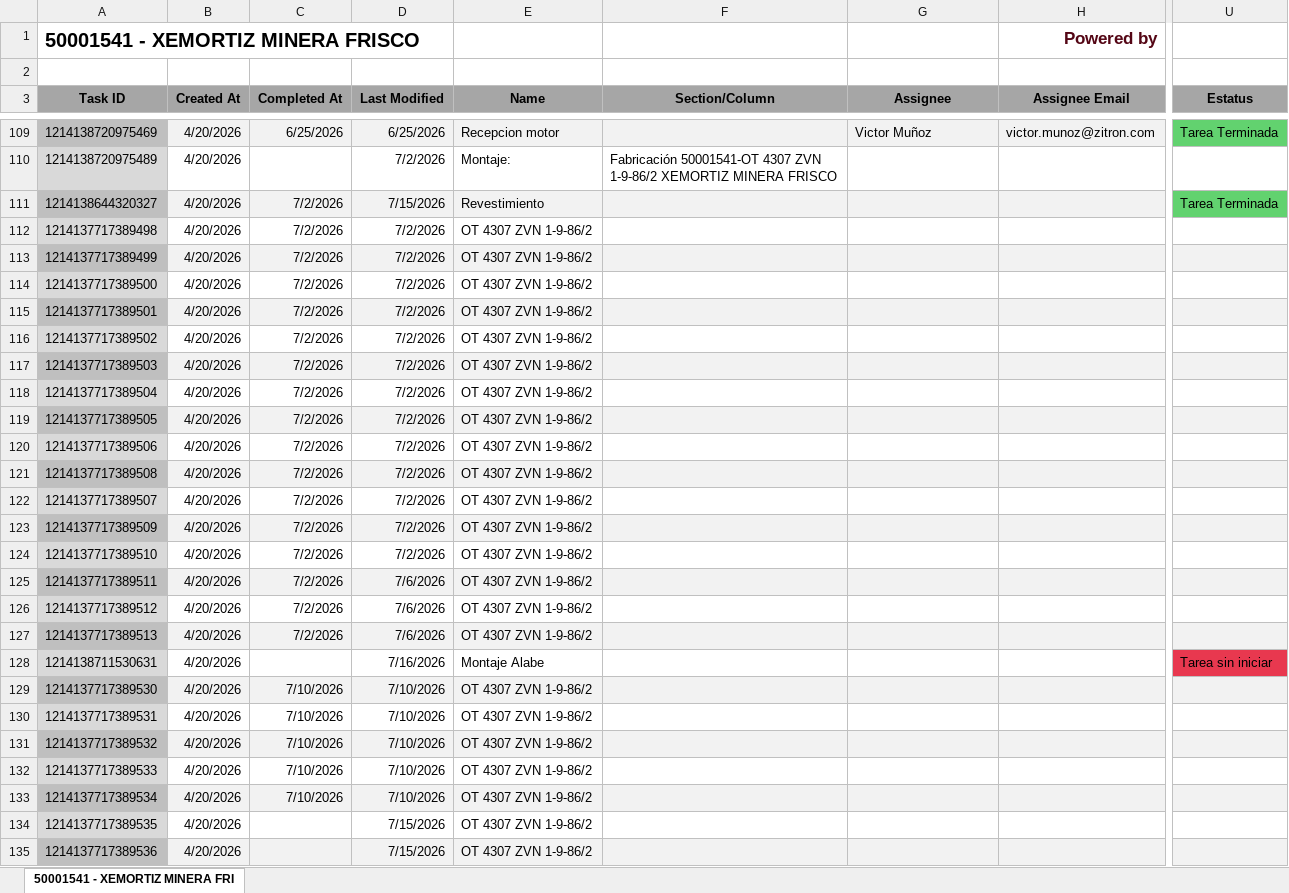
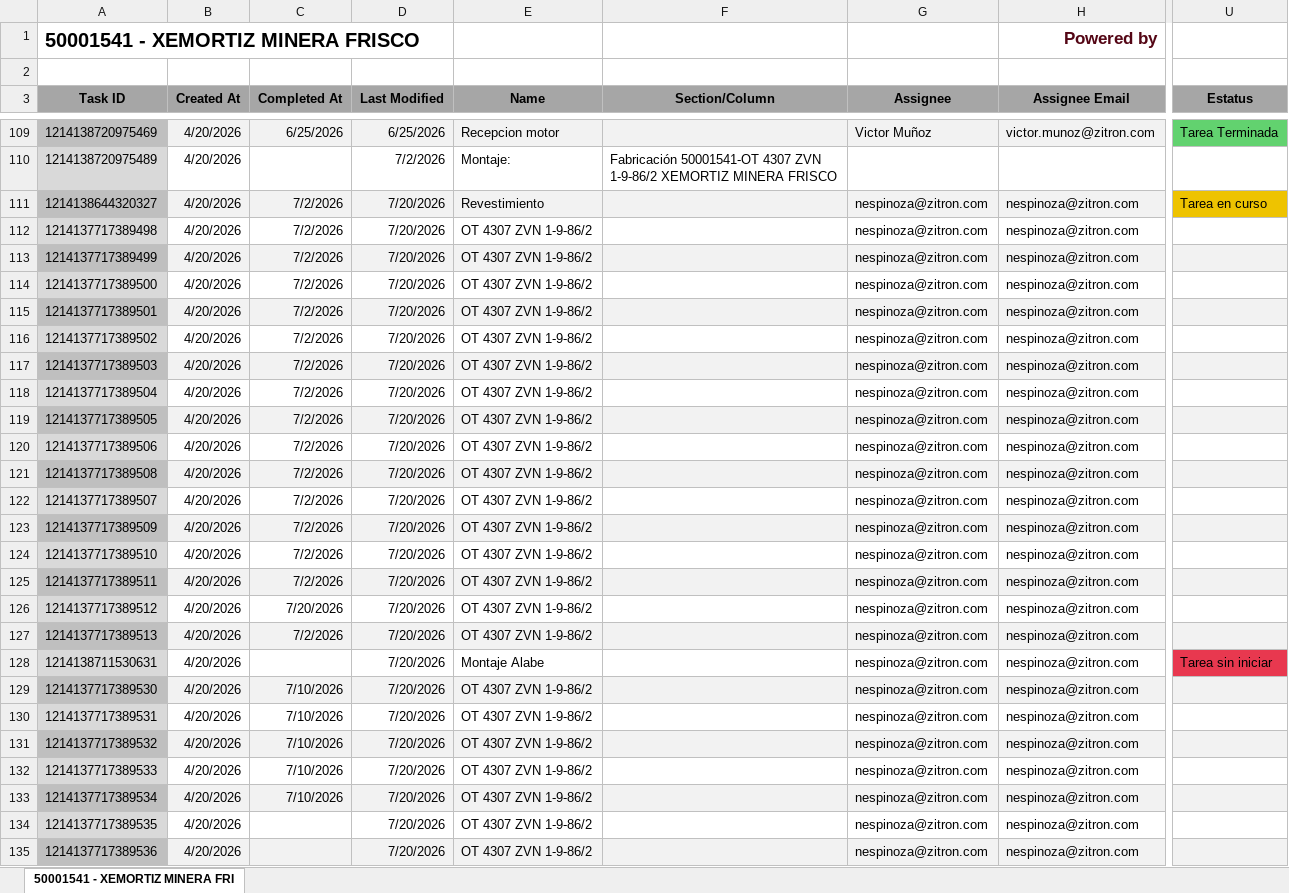
Before and after one commit to Nicolas-2026z/zitron-dashboard, an Excel workbook: data/50001541 - XEMORTIZ MINERA FRISCO.xlsx, sheet 50001541 - XEMORTIZ MINERA FRI, drawn as a sheet; only a part is shown, gaps mark what is left out; values as stored, in another font and other column widths than the file's, no borders; charts and pictures not drawn; the diff covers the shown part only; the diff names each change by its address in the sheet, - before the commit and + after, or states it on an @@ line.

```diff
--- a/data/50001541 - XEMORTIZ MINERA FRISCO.xlsx (sheet 50001541 - XEMORTIZ MINERA FRI)
+++ b/data/50001541 - XEMORTIZ MINERA FRISCO.xlsx (sheet 50001541 - XEMORTIZ MINERA FRI)
-D111 (Last Modified): 7/15/2026
+D111 (Last Modified): 7/20/2026
-G111:G135 (Assignee): (empty)
+G111:G135 (Assignee): nespinoza@zitron.com
-H111:H135 (Assignee Email): (empty)
+H111:H135 (Assignee Email): nespinoza@zitron.com
-U111 (Estatus): Tarea Terminada
+U111 (Estatus): Tarea en curso
-U111 fill: #62D26F
+U111 fill: #EEC300
-D112:D124 (Last Modified): 7/2/2026
+D112:D124 (Last Modified): 7/20/2026
-D125:D127 (Last Modified): 7/6/2026
+D125:D127 (Last Modified): 7/20/2026
-C126 (Completed At): 7/2/2026
+C126 (Completed At): 7/20/2026
-D128 (Last Modified): 7/16/2026
+D128 (Last Modified): 7/20/2026
-D129:D133 (Last Modified): 7/10/2026
+D129:D133 (Last Modified): 7/20/2026
-D134:D135 (Last Modified): 7/15/2026
+D134:D135 (Last Modified): 7/20/2026
```
Also changed, not shown: 296 edited cells and cell formats elsewhere in this sheet, data/50001466 - ZITRON PERU PODEROSA.xlsx, data/50001532 - XEMORTIZ AMERICAS GOLD.xlsx, 42 other files.
